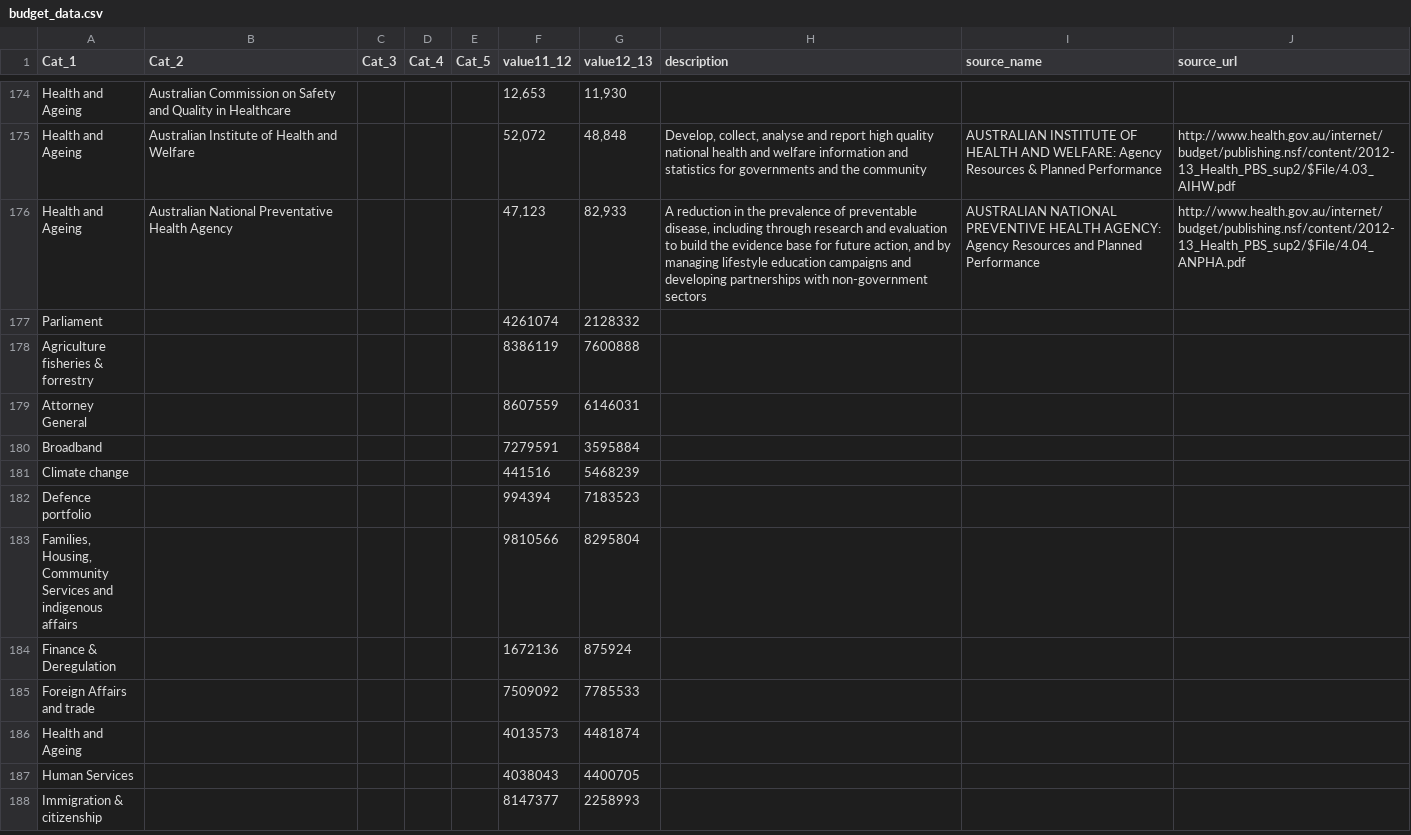
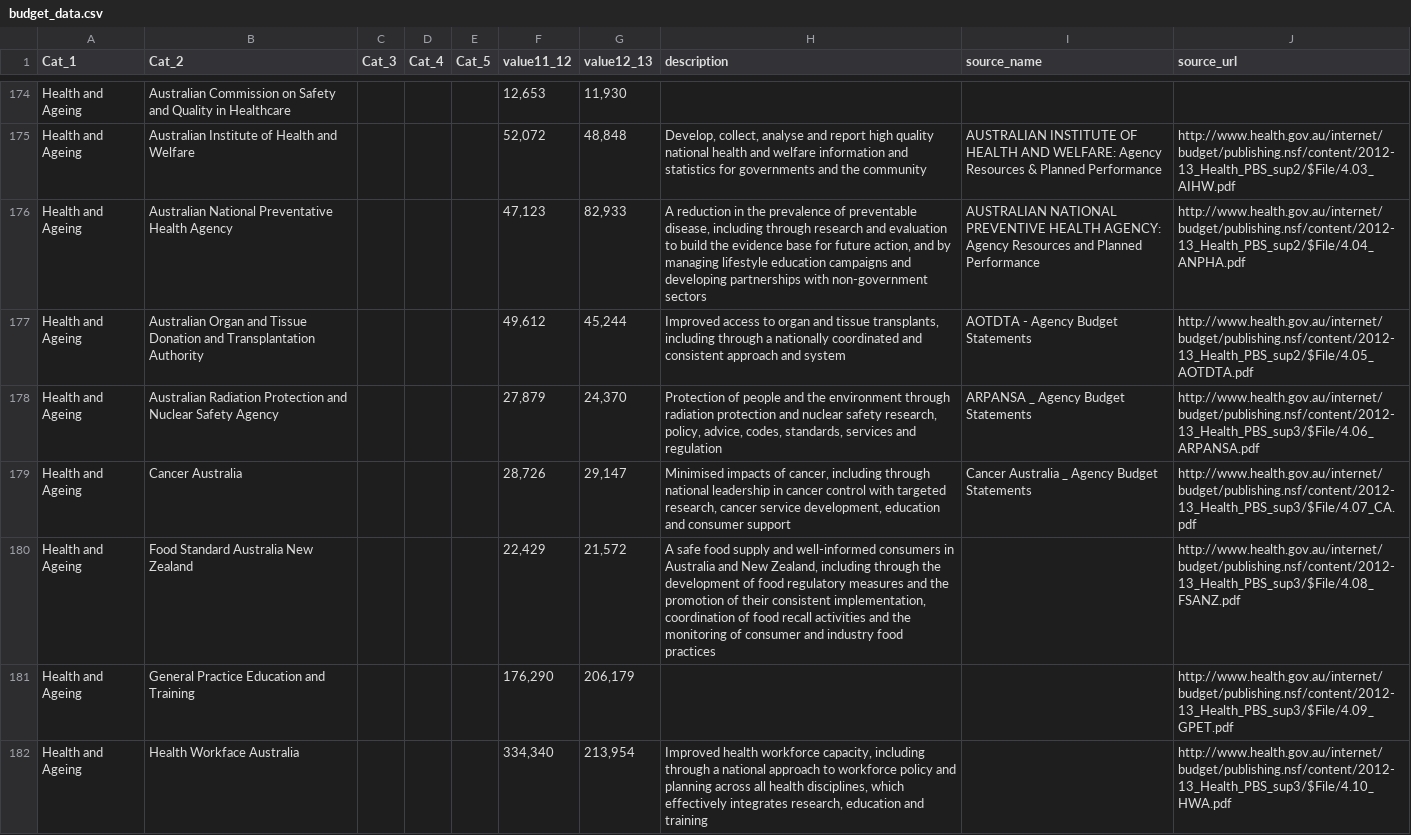
Before and after one commit to robertdapice/onegrain, a CSV file: budget_data.csv, drawn as a sheet; only a part is shown, gaps mark what is left out; the shorter side is filled out with more unchanged rows; the diff covers the shown part only.

Commit message:
finished health data, updated budget_item to include both 11_12 and 12_13 data

```diff
--- a/budget_data.csv
+++ b/budget_data.csv
@@ -176 +176,7 @@ Health and Ageing,Australian Institute of Health and Welfare,,,,"52,072","48,848
 Health and Ageing,Australian National Preventative Health Agency,,,,"47,123","82,933","A reduction in the prevalence of preventable disease, including through research and evaluation to build the evidence base for future action, and by managing lifestyle education campaigns and developing partnerships with non-government sectors",AUSTRALIAN NATIONAL PREVENTIVE HEALTH AGENCY: Agency Resources and Planned Performance,http://www.health.gov.au/internet/budget/publishing.nsf/content/2012-13_Health_PBS_sup2/$File/4.04_ANPHA.pdf,,,,,,,,,,,
+Health and Ageing,Australian Organ and Tissue Donation and Transplantation Authority,,,,"49,612","45,244","Improved access to organ and tissue transplants, including through a nationally coordinated and consistent approach and system ",AOTDTA - Agency Budget Statements,http://www.health.gov.au/internet/budget/publishing.nsf/content/2012-13_Health_PBS_sup2/$File/4.05_AOTDTA.pdf,,,,,,,,,,,
+Health and Ageing,Australian Radiation Protection and Nuclear Safety Agency,,,,"27,879","24,370","Protection of people and the environment through radiation protection and nuclear safety research, policy, advice, codes, standards, services and regulation",ARPANSA _ Agency Budget Statements,http://www.health.gov.au/internet/budget/publishing.nsf/content/2012-13_Health_PBS_sup3/$File/4.06_ARPANSA.pdf,,,,,,,,,,,
+Health and Ageing,Cancer Australia,,,,"28,726","29,147","Minimised impacts of cancer, including through national leadership in cancer control with targeted research, cancer service development,  education and consumer support",Cancer Australia _ Agency Budget Statements ,http://www.health.gov.au/internet/budget/publishing.nsf/content/2012-13_Health_PBS_sup3/$File/4.07_CA.pdf,,,,,,,,,,,
+Health and Ageing,Food Standard Australia New Zealand,,,,"22,429","21,572","A safe food supply and well-informed consumers in Australia and New Zealand, including through the development of food regulatory measures and the promotion of their consistent implementation, coordination of food recall activities and the monitoring of consumer and industry food practices ",,http://www.health.gov.au/internet/budget/publishing.nsf/content/2012-13_Health_PBS_sup3/$File/4.08_FSANZ.pdf,,,,,,,,,,,
+Health and Ageing,General Practice Education and Training,,,,"176,290","206,179",,,http://www.health.gov.au/internet/budget/publishing.nsf/content/2012-13_Health_PBS_sup3/$File/4.09_GPET.pdf,,,,,,,,,,,
+Health and Ageing,Health Workface Australia,,,,"334,340","213,954","Improved health workforce capacity, including through a national approach to workforce policy and planning across all health disciplines,  which effectively integrates research, education and training",,http://www.health.gov.au/internet/budget/publishing.nsf/content/2012-13_Health_PBS_sup3/$File/4.10_HWA.pdf,,,,,,,,,,,
```
Also changed, not shown: 6 added rows and 2 edited cells elsewhere in this file, 4 other files.
